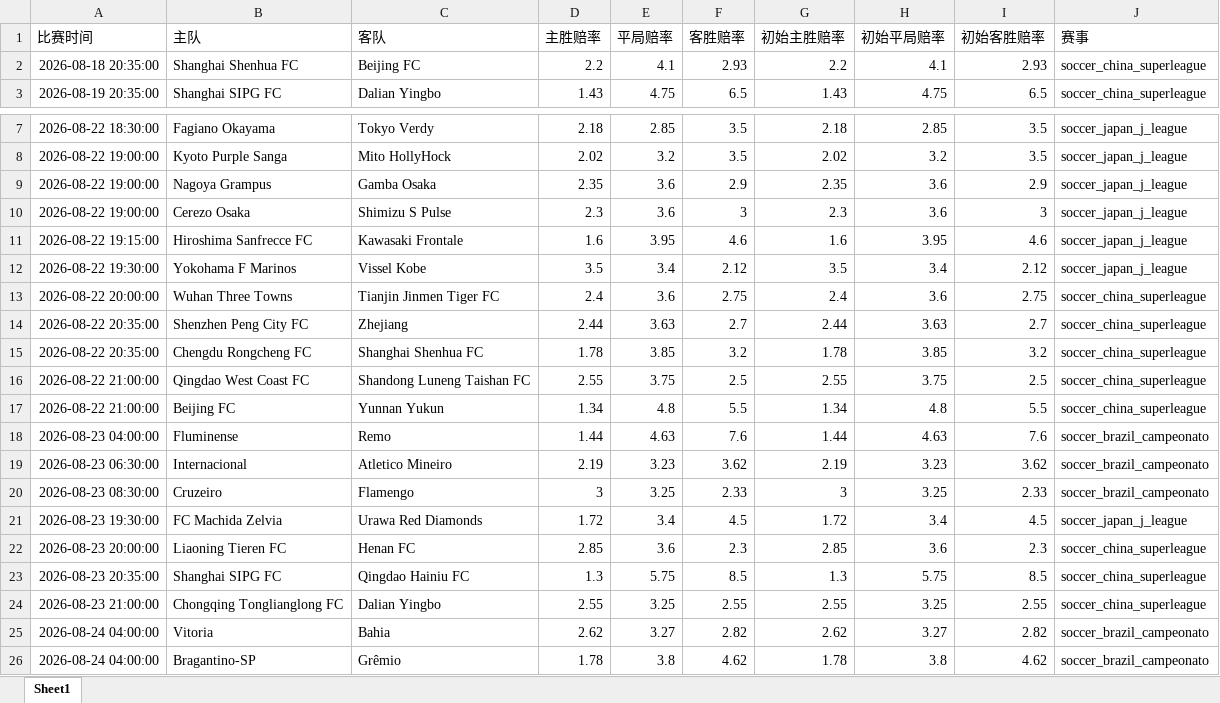
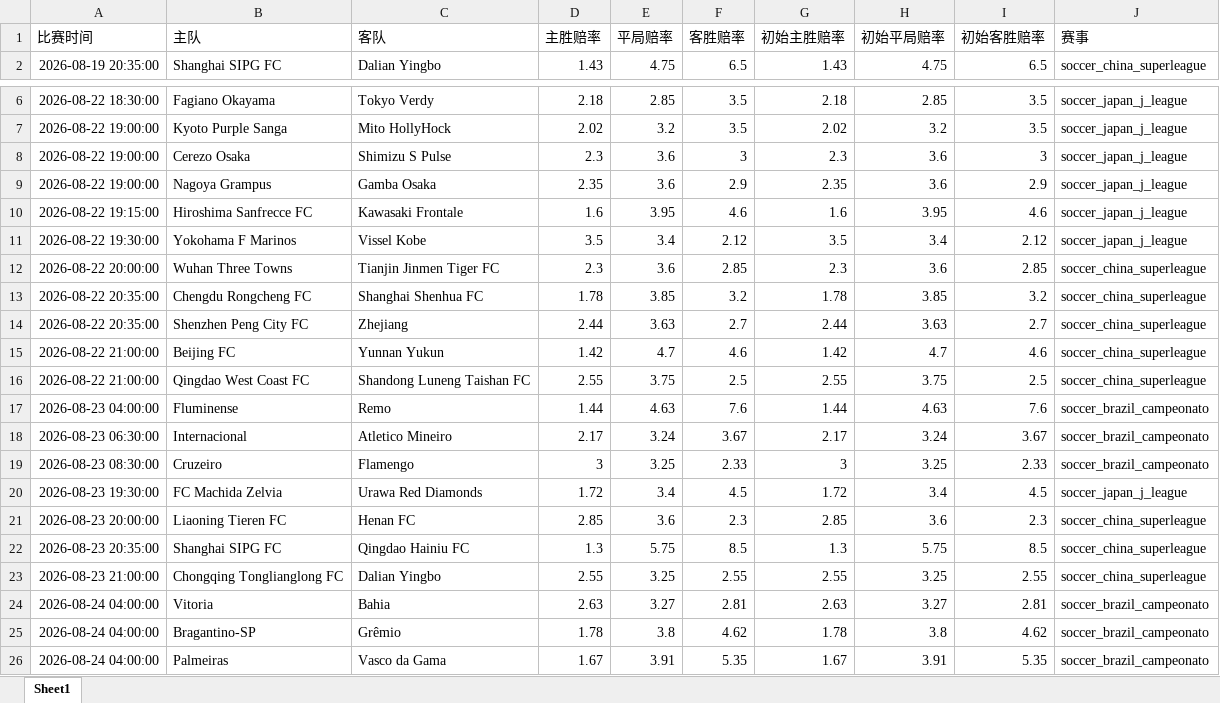
Before and after one commit to mynametengfei-coder/football_model, an Excel workbook: matches_with_odds.xlsx, sheet Sheet1, drawn as a sheet; only a part is shown, gaps mark what is left out; the shorter side is filled out with more unchanged rows; values as stored, in another font and other column widths than the file's, no borders; removed rows and columns are numbered as before the commit, all else as after; the diff names each change by its address in the sheet, - before the commit and + after, or states it on an @@ line.

```diff
--- a/matches_with_odds.xlsx (sheet Sheet1)
+++ b/matches_with_odds.xlsx (sheet Sheet1)
-row 2: 2026-08-18 20:35:00 | Shanghai Shenhua FC | Beijing FC | 2.2 | 4.1 | 2.93 | 2.2 | 4.1 | 2.93 | soccer_china_superleague
@@ row 10 moved to row 8: 2026-08-22 19:00:00 @@
-D12 (主胜赔率): 2.4
+D12 (主胜赔率): 2.3
-F12 (客胜赔率): 2.75
+F12 (客胜赔率): 2.85
-G12 (初始主胜赔率): 2.4
+G12 (初始主胜赔率): 2.3
-I12 (初始客胜赔率): 2.75
+I12 (初始客胜赔率): 2.85
@@ row 15 moved to row 13: 2026-08-22 20:35:00 @@
+row 15: 2026-08-22 21:00:00 | Beijing FC | Yunnan Yukun | 1.42 | 4.7 | 4.6 | 1.42 | 4.7 | 4.6 | soccer_china_superleague
-row 17: 2026-08-22 21:00:00 | Beijing FC | Yunnan Yukun | 1.34 | 4.8 | 5.5 | 1.34 | 4.8 | 5.5 | soccer_china_superleague
-D18 (主胜赔率): 2.19
+D18 (主胜赔率): 2.17
-E18 (平局赔率): 3.23
+E18 (平局赔率): 3.24
-F18 (客胜赔率): 3.62
+F18 (客胜赔率): 3.67
-G18 (初始主胜赔率): 2.19
+G18 (初始主胜赔率): 2.17
-H18 (初始平局赔率): 3.23
+H18 (初始平局赔率): 3.24
-I18 (初始客胜赔率): 3.62
+I18 (初始客胜赔率): 3.67
-D24 (主胜赔率): 2.62
+D24 (主胜赔率): 2.63
-F24 (客胜赔率): 2.82
+F24 (客胜赔率): 2.81
-G24 (初始主胜赔率): 2.62
+G24 (初始主胜赔率): 2.63
-I24 (初始客胜赔率): 2.82
+I24 (初始客胜赔率): 2.81
```
Also changed, not shown: odds_history.xlsx.
